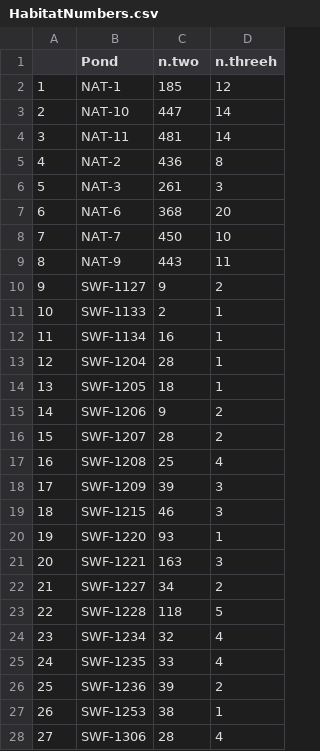
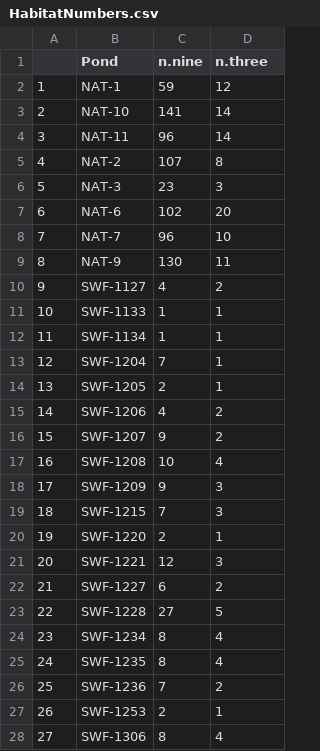
Before and after one commit to icrichmond/OdonataConnectivity, a CSV file: input/cleaned/HabitatNumbers.csv, drawn as a sheet; only a part is shown; the diff covers the shown part only.

```diff
--- a/input/cleaned/HabitatNumbers.csv
+++ b/input/cleaned/HabitatNumbers.csv
@@ -1,28 +1,28 @@
-"","Pond","n.two","n.threeh"
-"1","NAT-1",185,12
-"2","NAT-10",447,14
-"3","NAT-11",481,14
-"4","NAT-2",436,8
-"5","NAT-3",261,3
-"6","NAT-6",368,20
-"7","NAT-7",450,10
-"8","NAT-9",443,11
-"9","SWF-1127",9,2
-"10","SWF-1133",2,1
-"11","SWF-1134",16,1
-"12","SWF-1204",28,1
-"13","SWF-1205",18,1
-"14","SWF-1206",9,2
-"15","SWF-1207",28,2
-"16","SWF-1208",25,4
-"17","SWF-1209",39,3
-"18","SWF-1215",46,3
-"19","SWF-1220",93,1
-"20","SWF-1221",163,3
-"21","SWF-1227",34,2
-"22","SWF-1228",118,5
-"23","SWF-1234",32,4
-"24","SWF-1235",33,4
-"25","SWF-1236",39,2
-"26","SWF-1253",38,1
-"27","SWF-1306",28,4
+"","Pond","n.nine","n.three"
+"1","NAT-1",59,12
+"2","NAT-10",141,14
+"3","NAT-11",96,14
+"4","NAT-2",107,8
+"5","NAT-3",23,3
+"6","NAT-6",102,20
+"7","NAT-7",96,10
+"8","NAT-9",130,11
+"9","SWF-1127",4,2
+"10","SWF-1133",1,1
+"11","SWF-1134",1,1
+"12","SWF-1204",7,1
+"13","SWF-1205",2,1
+"14","SWF-1206",4,2
+"15","SWF-1207",9,2
+"16","SWF-1208",10,4
+"17","SWF-1209",9,3
+"18","SWF-1215",7,3
+"19","SWF-1220",2,1
+"20","SWF-1221",12,3
+"21","SWF-1227",6,2
+"22","SWF-1228",27,5
+"23","SWF-1234",8,4
+"24","SWF-1235",8,4
+"25","SWF-1236",7,2
+"26","SWF-1253",2,1
+"27","SWF-1306",8,4
```
Also changed, not shown: 22 edited cells elsewhere in this file, 1 other file.
